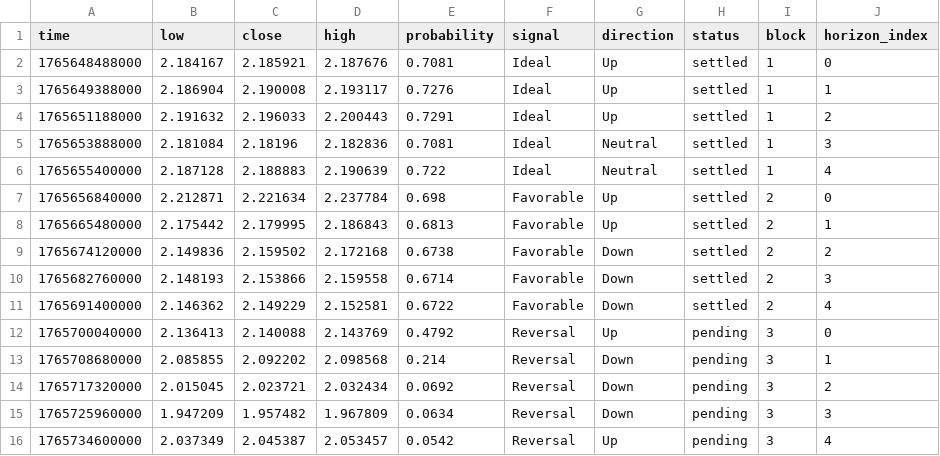
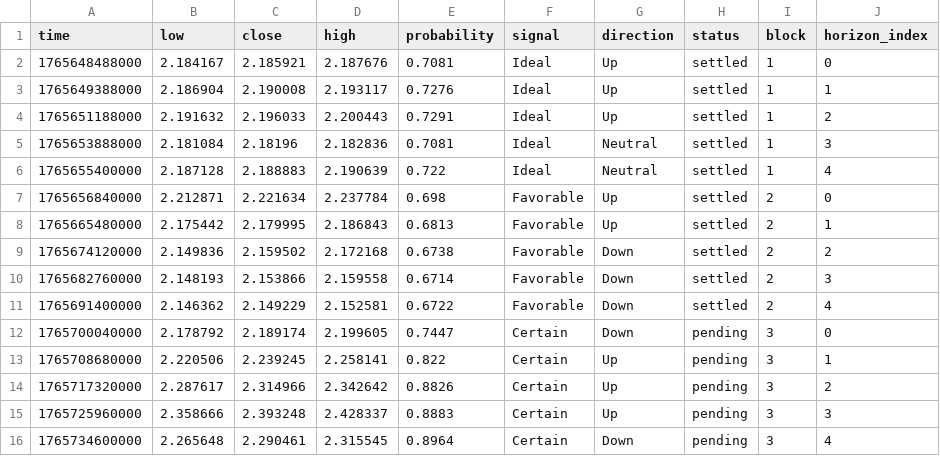
Before and after one commit to Cipherion-Market-Research/abacus-trading-view, a CSV file: data/crypto/atomusdt_predictions.csv, drawn as a sheet.

```diff
--- a/data/crypto/atomusdt_predictions.csv
+++ b/data/crypto/atomusdt_predictions.csv
@@ -11,6 +11,6 @@ time,low,close,high,probability,signal,direction,status,block,horizon_index
 1765691400000,2.146362,2.149229,2.152581,0.6722,Favorable,Down,settled,2,4
-1765700040000,2.136413,2.140088,2.143769,0.4792,Reversal,Up,pending,3,0
-1765708680000,2.085855,2.092202,2.098568,0.214,Reversal,Down,pending,3,1
-1765717320000,2.015045,2.023721,2.032434,0.0692,Reversal,Down,pending,3,2
-1765725960000,1.947209,1.957482,1.967809,0.0634,Reversal,Down,pending,3,3
-1765734600000,2.037349,2.045387,2.053457,0.0542,Reversal,Up,pending,3,4
+1765700040000,2.178792,2.189174,2.199605,0.7447,Certain,Down,pending,3,0
+1765708680000,2.220506,2.239245,2.258141,0.822,Certain,Up,pending,3,1
+1765717320000,2.287617,2.314966,2.342642,0.8826,Certain,Up,pending,3,2
+1765725960000,2.358666,2.393248,2.428337,0.8883,Certain,Up,pending,3,3
+1765734600000,2.265648,2.290461,2.315545,0.8964,Certain,Down,pending,3,4
```
Also changed, not shown: data/crypto/btcusdt_predictions.csv, data/crypto/ethusdt_predictions.csv, 6 other files.
